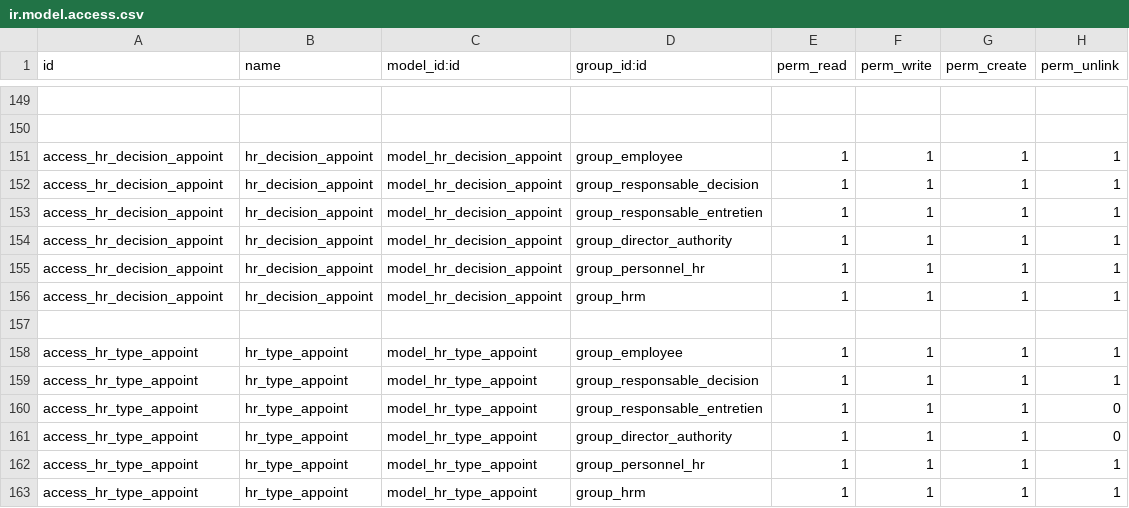
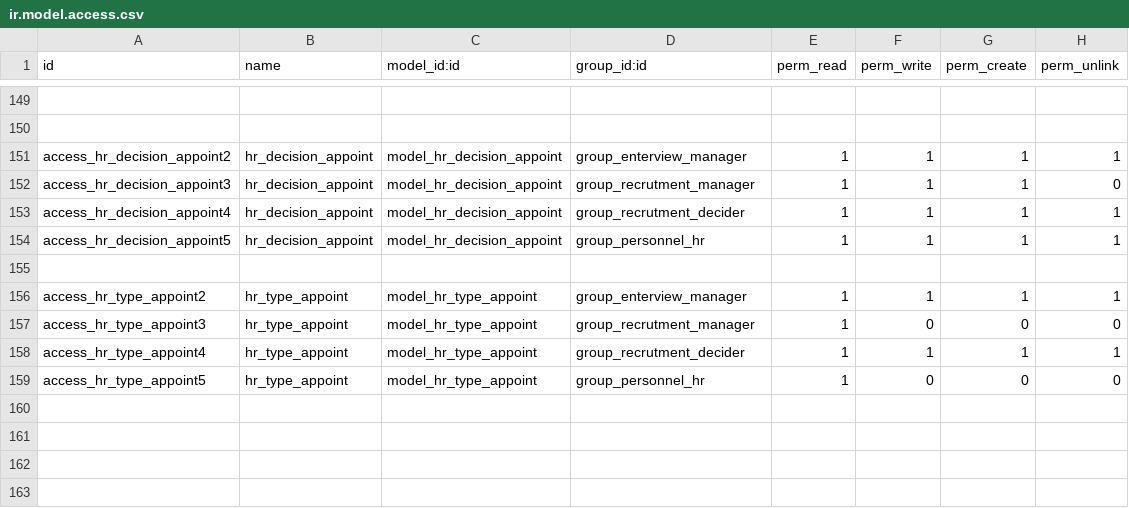
Before and after one commit to rouag/orvea, a CSV file: smart_hr/security/ir.model.access.csv, drawn as a sheet; only a part is shown, gaps mark what is left out; removed rows and columns are numbered as before the commit, all else as after; the diff names each change by its address in the sheet, - before the commit and + after, or states it on an @@ line.

Commit message:
[FIX] csv and file scurity hr decision appoint

```diff
--- a/smart_hr/security/ir.model.access.csv
+++ b/smart_hr/security/ir.model.access.csv
-row 151: access_hr_decision_appoint | hr_decision_appoint | model_hr_decision_appoint | group_employee | 1 | 1 | 1 | 1
-A151 (id): access_hr_decision_appoint
+A151 (id): access_hr_decision_appoint2
-D151 (group_id:id): group_responsable_decision
+D151 (group_id:id): group_enterview_manager
-A152 (id): access_hr_decision_appoint
+A152 (id): access_hr_decision_appoint3
-D152 (group_id:id): group_responsable_entretien
+D152 (group_id:id): group_recrutment_manager
-H152 (perm_unlink): 1
+H152 (perm_unlink): 0
-A153 (id): access_hr_decision_appoint
+A153 (id): access_hr_decision_appoint4
-D153 (group_id:id): group_director_authority
+D153 (group_id:id): group_recrutment_decider
-A154 (id): access_hr_decision_appoint
+A154 (id): access_hr_decision_appoint5
-row 156: access_hr_decision_appoint | hr_decision_appoint | model_hr_decision_appoint | group_hrm | 1 | 1 | 1 | 1
-A156 (id): access_hr_type_appoint
+A156 (id): access_hr_type_appoint2
-D156 (group_id:id): group_employee
+D156 (group_id:id): group_enterview_manager
+row 157: access_hr_type_appoint3 | hr_type_appoint | model_hr_type_appoint | group_recrutment_manager | 1 | 0 | 0 | 0
-A158 (id): access_hr_type_appoint
+A158 (id): access_hr_type_appoint4
-D158 (group_id:id): group_responsable_decision
+D158 (group_id:id): group_recrutment_decider
-A159 (id): access_hr_type_appoint
+A159 (id): access_hr_type_appoint5
-D159 (group_id:id): group_responsable_entretien
+D159 (group_id:id): group_personnel_hr
-F159 (perm_write): 1
+F159 (perm_write): 0
-G159 (perm_create): 1
+G159 (perm_create): 0
-row 161: access_hr_type_appoint | hr_type_appoint | model_hr_type_appoint | group_director_authority | 1 | 1 | 1 | 0
-row 162: access_hr_type_appoint | hr_type_appoint | model_hr_type_appoint | group_personnel_hr | 1 | 1 | 1 | 1
-row 163: access_hr_type_appoint | hr_type_appoint | model_hr_type_appoint | group_hrm | 1 | 1 | 1 | 1
```
Also changed, not shown: 4 other files.
